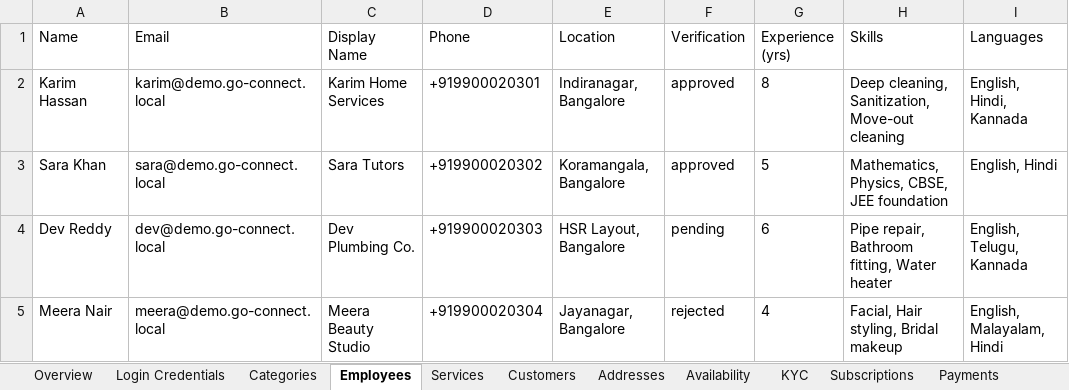
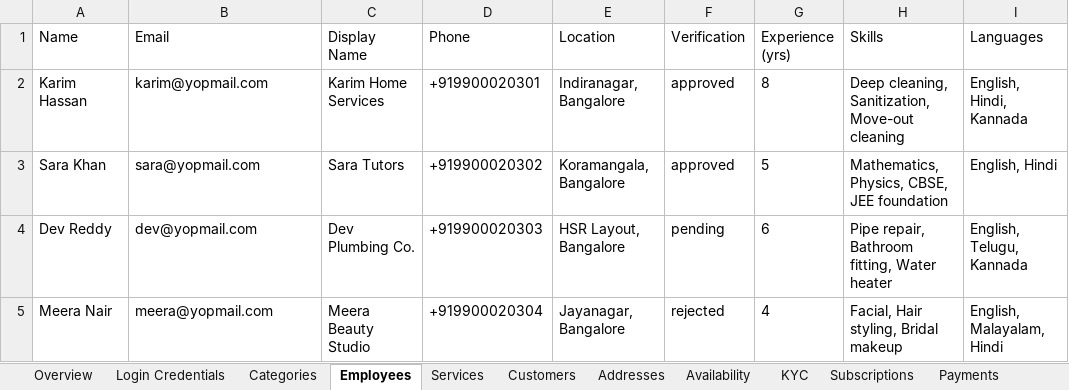
Before and after one commit to Connectoo/go-connect-too-backend, an Excel workbook: docs/SEED_DATA.xlsx, sheet Employees, drawn as a sheet; only a part is shown; values as stored, in another font and other column widths than the file's, no borders; the diff names each change by its address in the sheet, - before the commit and + after, or states it on an @@ line.

```diff
--- a/docs/SEED_DATA.xlsx (sheet Employees)
+++ b/docs/SEED_DATA.xlsx (sheet Employees)
-B2 (Email): karim@demo.go-connect.local
+B2 (Email): karim@yopmail.com
-B3 (Email): sara@demo.go-connect.local
+B3 (Email): sara@yopmail.com
-B4 (Email): dev@demo.go-connect.local
+B4 (Email): dev@yopmail.com
-B5 (Email): meera@demo.go-connect.local
+B5 (Email): meera@yopmail.com
```
Also changed, not shown: sheet Login Credentials, sheet Customers, sheet Overview, 8 other files.
